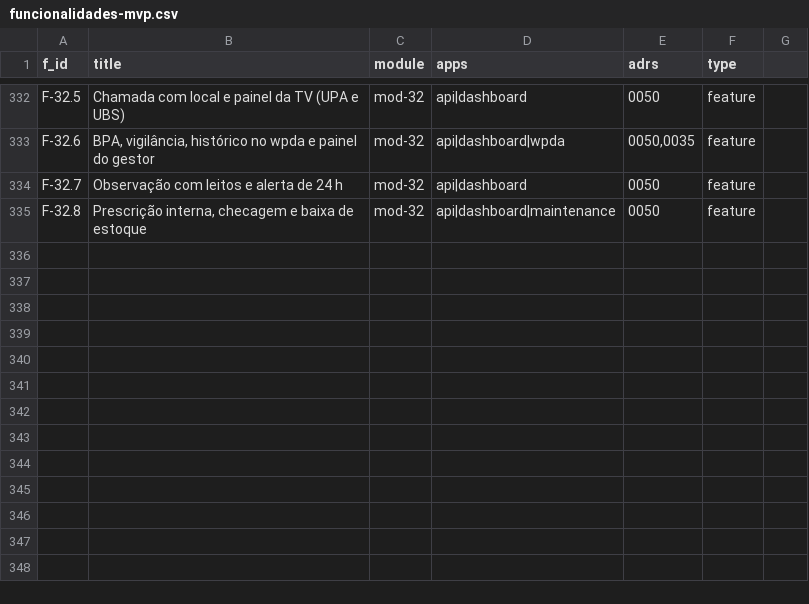
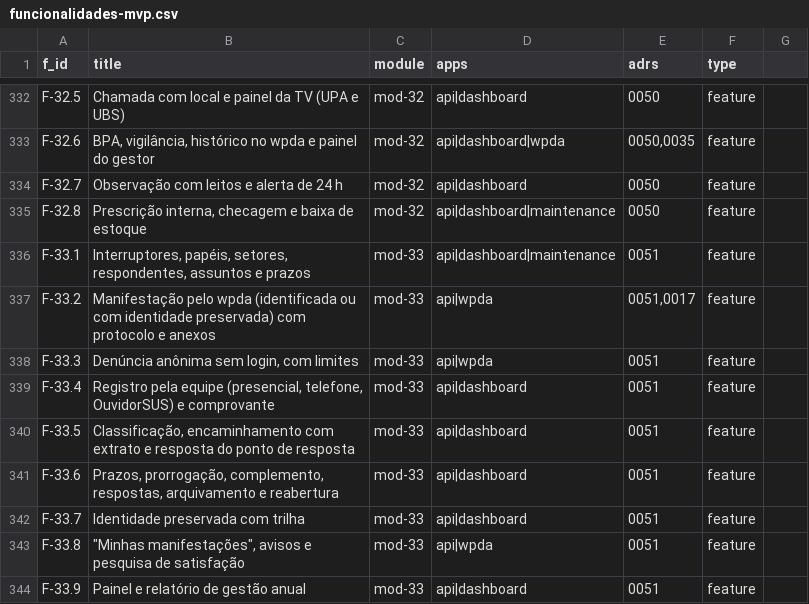
Before and after one commit to rotasaude/docs, a CSV file: funcionalidades-mvp.csv, drawn as a sheet; only a part is shown, gaps mark what is left out.

```diff
--- a/funcionalidades-mvp.csv
+++ b/funcionalidades-mvp.csv
@@ -335 +335,10 @@ F-32.7,Observação com leitos e alerta de 24 h,mod-32,api|dashboard,0050,featur
 F-32.8,"Prescrição interna, checagem e baixa de estoque",mod-32,api|dashboard|maintenance,0050,feature
+F-33.1,"Interruptores, papéis, setores, respondentes, assuntos e prazos",mod-33,api|dashboard|maintenance,0051,feature
+F-33.2,Manifestação pelo wpda (identificada ou com identidade preservada) com protocolo e anexos,mod-33,api|wpda,"0051,0017",feature
+F-33.3,"Denúncia anônima sem login, com limites",mod-33,api|wpda,0051,feature
+F-33.4,"Registro pela equipe (presencial, telefone, OuvidorSUS) e comprovante",mod-33,api|dashboard,0051,feature
+F-33.5,"Classificação, encaminhamento com extrato e resposta do ponto de resposta",mod-33,api|dashboard,0051,feature
+F-33.6,"Prazos, prorrogação, complemento, respostas, arquivamento e reabertura",mod-33,api|dashboard,0051,feature
+F-33.7,Identidade preservada com trilha,mod-33,api|dashboard,0051,feature
+F-33.8,"""Minhas manifestações"", avisos e pesquisa de satisfação",mod-33,api|wpda,0051,feature
+F-33.9,Painel e relatório de gestão anual,mod-33,api|dashboard,0051,feature
```
